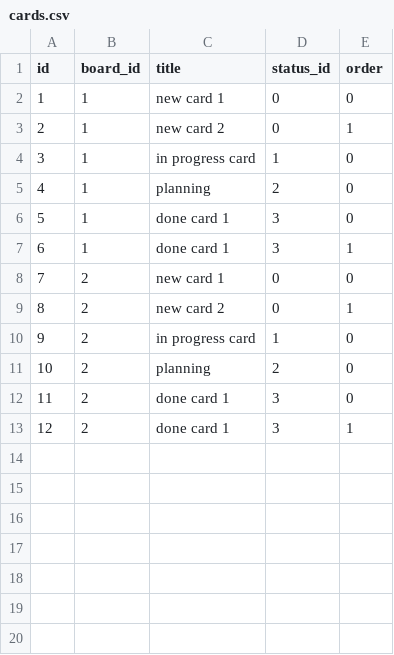
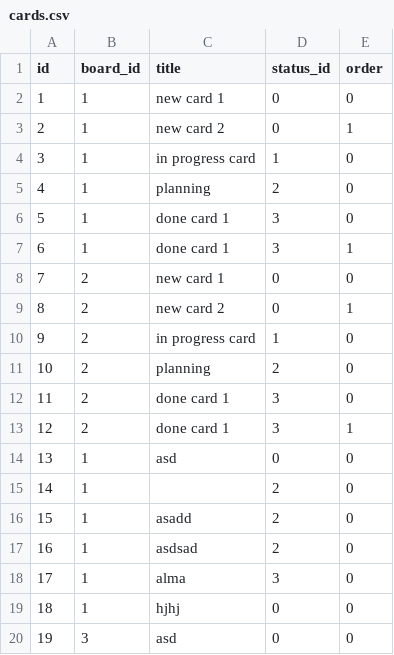
Before and after one commit to blippard/proman, a CSV file: data/cards.csv, drawn as a sheet; the diff names each change by its address in the sheet, - before the commit and + after, or states it on an @@ line.

```diff
--- a/data/cards.csv
+++ b/data/cards.csv
+row 14: 13 | 1 | asd | 0 | 0
+row 15: 14 | 1 |  | 2 | 0
+row 16: 15 | 1 | asadd | 2 | 0
+row 17: 16 | 1 | asdsad | 2 | 0
+row 18: 17 | 1 | alma | 3 | 0
+row 19: 18 | 1 | hjhj | 0 | 0
+row 20: 19 | 3 | asd | 0 | 0
```
Also changed, not shown: 4 other files.
